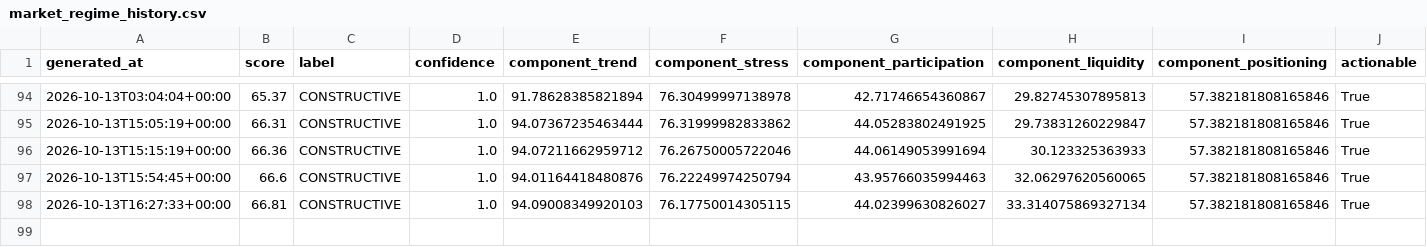
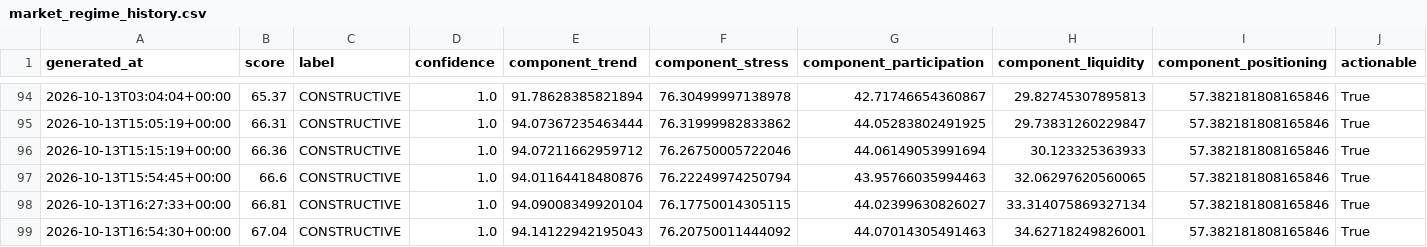
Before and after one commit to singingdog47/nvestment-quant, a CSV file: data/regime/market_regime_history.csv, drawn as a sheet; only a part is shown, gaps mark what is left out; rows hold the shown columns only; the diff names each change by its address in the sheet, - before the commit and + after, or states it on an @@ line.

```diff
--- a/data/regime/market_regime_history.csv
+++ b/data/regime/market_regime_history.csv
-E98 (component_trend): 94.09008349920103
+E98 (component_trend): 94.09008349920104
+row 99: 2026-10-13T16:54:30+00:00 | 67.04 | CONSTRUCTIVE | 1.0 | 94.14122942195043 | 76.20750011444092 | 44.07014305491463 | 34.62718249826001 | 57.382181808165846 | True
```
Also changed, not shown: data/fundamentals_latest.csv, data/intelligence/company_events_latest.csv, 47 other files.
